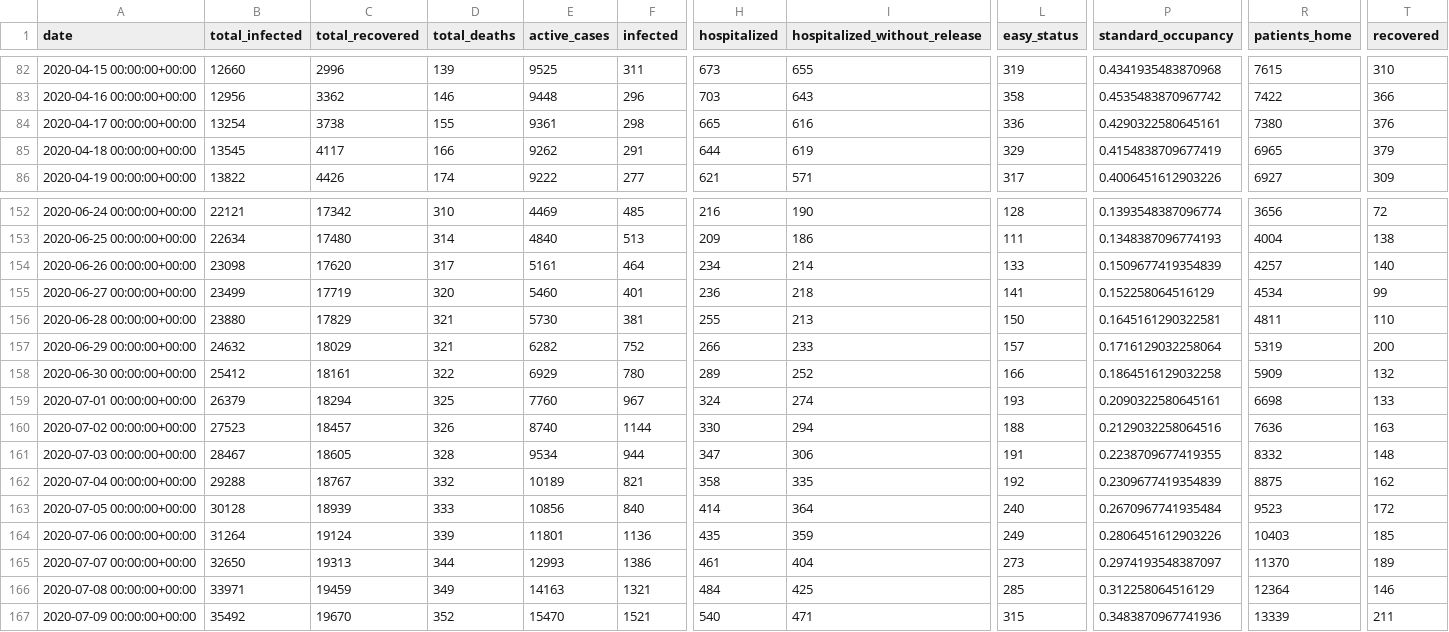
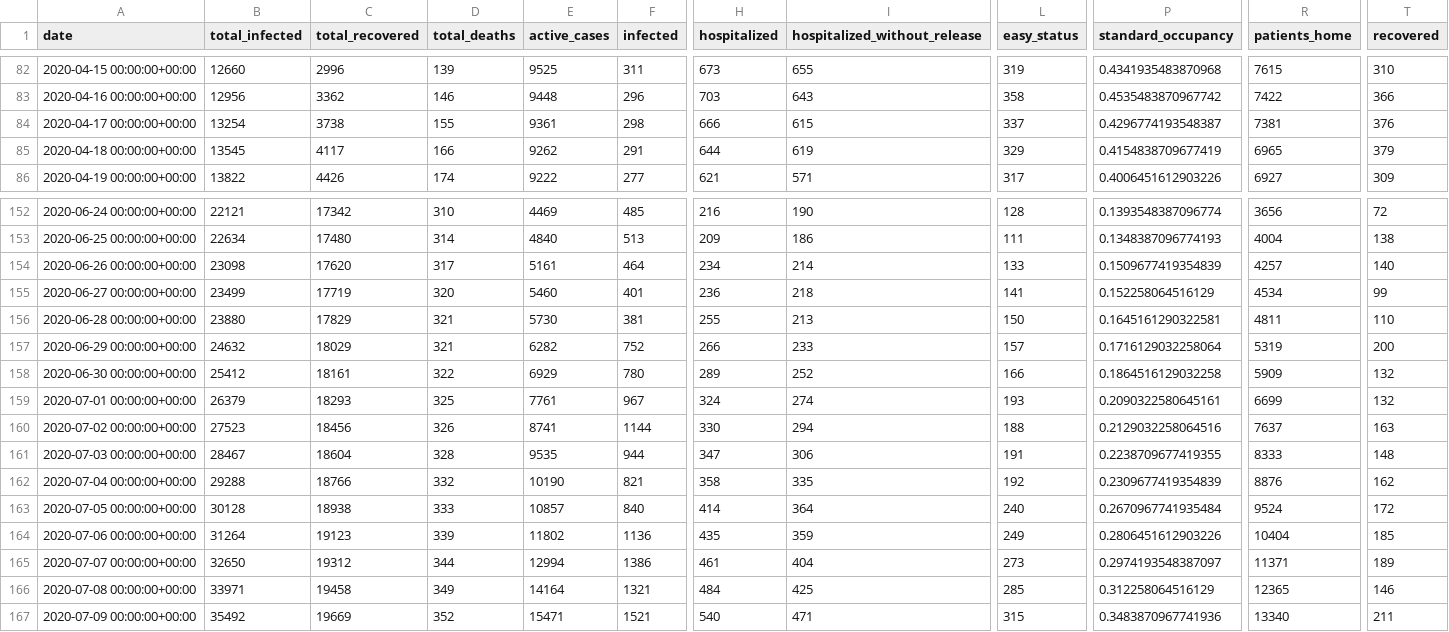
Before and after one commit to sapir/more-israel-covid19-data, a CSV file: israel-covid19-data-by-date.csv, drawn as a sheet; only a part is shown, gaps mark what is left out; the diff covers the shown part only; the diff names each change by its address in the sheet, - before the commit and + after, or states it on an @@ line.

Commit message:
Update data

```diff
--- a/israel-covid19-data-by-date.csv
+++ b/israel-covid19-data-by-date.csv
-H84 (hospitalized): 665
+H84 (hospitalized): 666
-I84 (hospitalized_without_release): 616
+I84 (hospitalized_without_release): 615
-L84 (easy_status): 336
+L84 (easy_status): 337
-P84 (standard_occupancy): 0.4290322580645161
+P84 (standard_occupancy): 0.4296774193548387
-R84 (patients_home): 7380
+R84 (patients_home): 7381
-C159 (total_recovered): 18294
+C159 (total_recovered): 18293
-E159 (active_cases): 7760
+E159 (active_cases): 7761
-R159 (patients_home): 6698
+R159 (patients_home): 6699
-T159 (recovered): 133
+T159 (recovered): 132
-C160 (total_recovered): 18457
+C160 (total_recovered): 18456
-E160 (active_cases): 8740
+E160 (active_cases): 8741
-R160 (patients_home): 7636
+R160 (patients_home): 7637
-C161 (total_recovered): 18605
+C161 (total_recovered): 18604
-E161 (active_cases): 9534
+E161 (active_cases): 9535
-R161 (patients_home): 8332
+R161 (patients_home): 8333
-C162 (total_recovered): 18767
+C162 (total_recovered): 18766
-E162 (active_cases): 10189
+E162 (active_cases): 10190
-R162 (patients_home): 8875
+R162 (patients_home): 8876
-C163 (total_recovered): 18939
+C163 (total_recovered): 18938
-E163 (active_cases): 10856
+E163 (active_cases): 10857
-R163 (patients_home): 9523
+R163 (patients_home): 9524
-C164 (total_recovered): 19124
+C164 (total_recovered): 19123
-E164 (active_cases): 11801
+E164 (active_cases): 11802
-R164 (patients_home): 10403
+R164 (patients_home): 10404
-C165 (total_recovered): 19313
+C165 (total_recovered): 19312
-E165 (active_cases): 12993
+E165 (active_cases): 12994
-R165 (patients_home): 11370
+R165 (patients_home): 11371
-C166 (total_recovered): 19459
+C166 (total_recovered): 19458
-E166 (active_cases): 14163
+E166 (active_cases): 14164
-R166 (patients_home): 12364
+R166 (patients_home): 12365
-C167 (total_recovered): 19670
+C167 (total_recovered): 19669
-E167 (active_cases): 15470
+E167 (active_cases): 15471
-R167 (patients_home): 13339
+R167 (patients_home): 13340
```
Also changed, not shown: 164 edited cells elsewhere in this file.
